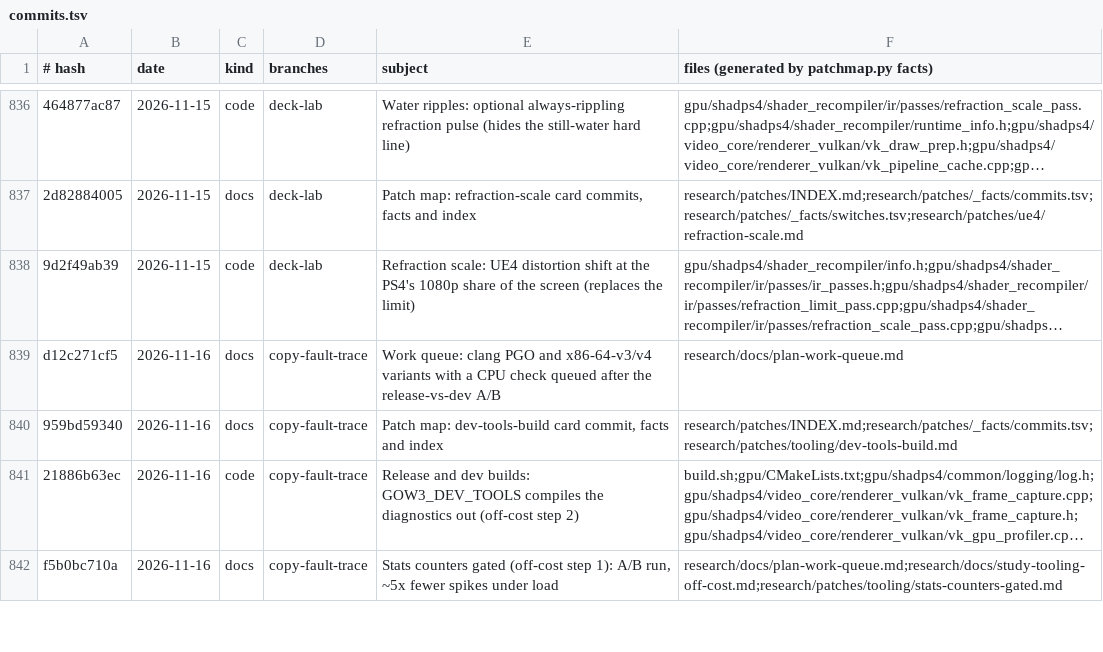
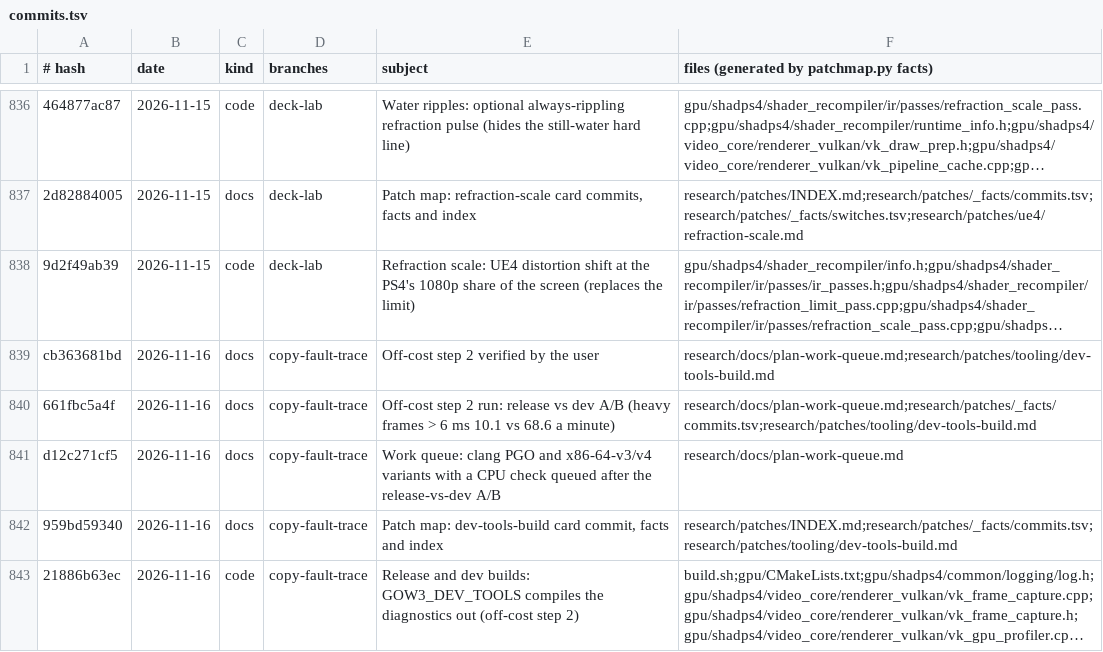
Before and after one commit to BevelTipDrip/medievil_2019_pc_port, a TSV file: research/patches/_facts/commits.tsv, drawn as a sheet; only a part is shown, gaps mark what is left out; the shorter side is filled out with more unchanged rows; long unchanged cells end in …; the diff names each change by its address in the sheet, - before the commit and + after, or states it on an @@ line.

```diff
--- a/research/patches/_facts/commits.tsv
+++ b/research/patches/_facts/commits.tsv
+row 839: cb363681bd | 2026-11-16 | docs | copy-fault-trace | Off-cost step 2 verified by the user | research/docs/plan-work-queue.md;research/patches/tooling/dev-tools-build.md
+row 840: 661fbc5a4f | 2026-11-16 | docs | copy-fault-trace | Off-cost step 2 run: release vs dev A/B (heavy frames > 6 ms 10.1 vs 68.6 a minute) | research/docs/plan-work-queue.md;research/patches/_facts/commits.tsv;research/patches/tooling/dev-tools-build.md
```
Also changed, not shown: research/patches/_facts/switches.tsv, 11 other files.
